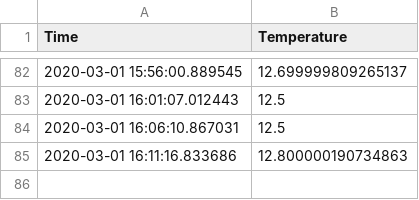
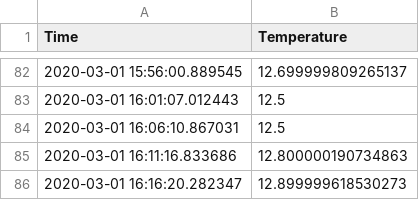
Before and after one commit to bebon901/Powys-Flooding-River-Levels, a CSV file: temperaturewelshpool.csv, drawn as a sheet; only a part is shown, gaps mark what is left out; the diff names each change by its address in the sheet, - before the commit and + after, or states it on an @@ line.

Commit message:
Description

```diff
--- a/temperaturewelshpool.csv
+++ b/temperaturewelshpool.csv
+row 86: 2020-03-01 16:16:20.282347 | 12.899999618530273
```
